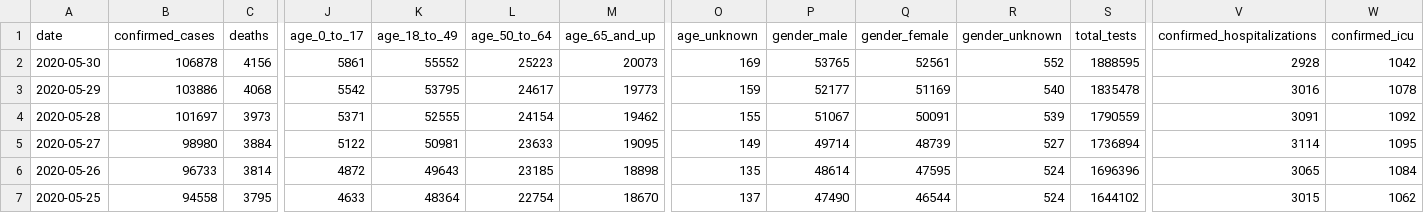
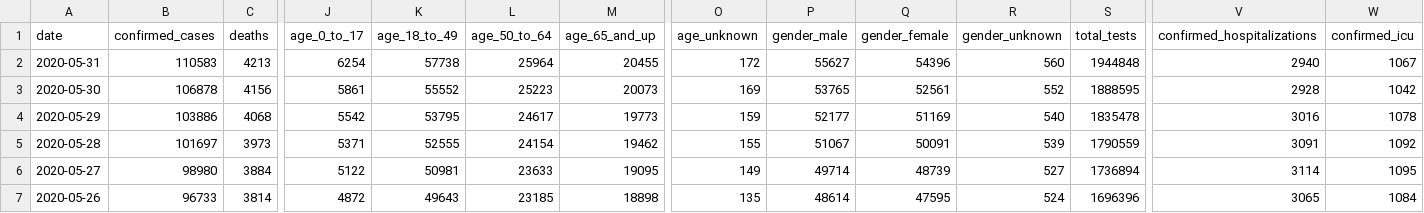
Before and after one commit to quantummind/caltech_covid_19_modeling, a CSV file: data/us/covid/california/cdph-state-totals.csv, drawn as a sheet; only a part is shown, gaps mark what is left out; the shorter side is filled out with more unchanged rows; rows hold the shown columns only; the diff names each change by its address in the sheet, - before the commit and + after, or states it on an @@ line.

```diff
--- a/data/us/covid/california/cdph-state-totals.csv
+++ b/data/us/covid/california/cdph-state-totals.csv
+row 2: 2020-05-31 | 110583 | 4213 | 6254 | 57738 | 25964 | 20455 | 172 | 55627 | 54396 | 560 | 1944848 | 2940 | 1067
```
Also changed, not shown: data/us/covid/california/latimes-agency-totals.csv, data/us/covid/deaths.csv, 3 other files.
